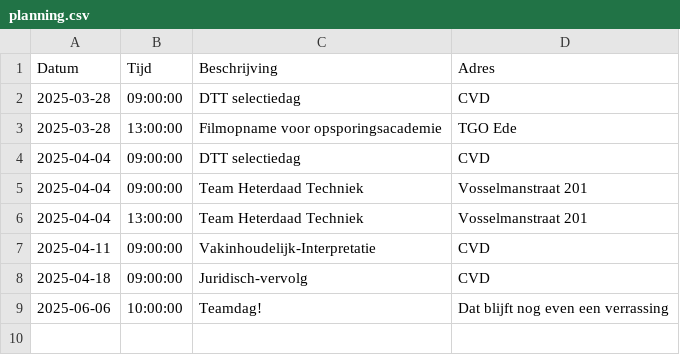
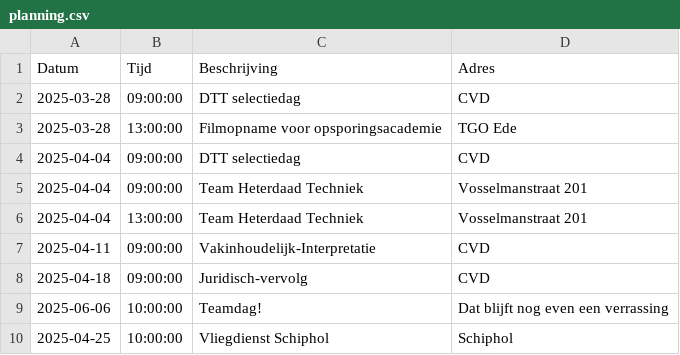
Before and after one commit to EvaHuisman/stunning-cashew, a CSV file: planning.csv, drawn as a sheet.

Commit message:
Update CSV planning.csv

```diff
--- a/planning.csv
+++ b/planning.csv
@@ -9 +9,2 @@ Datum,Tijd,Beschrijving,Adres
 2025-06-06,10:00:00,Teamdag!,Dat blijft nog even een verrassing
+2025-04-25,10:00:00,Vliegdienst Schiphol,Schiphol
```
